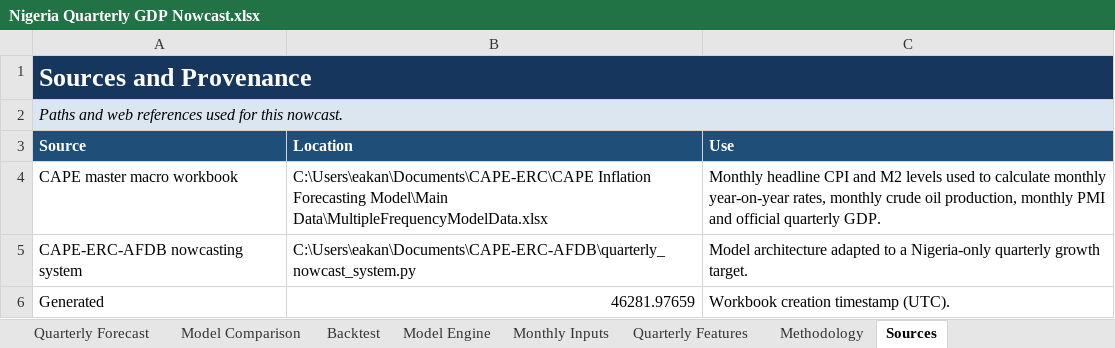
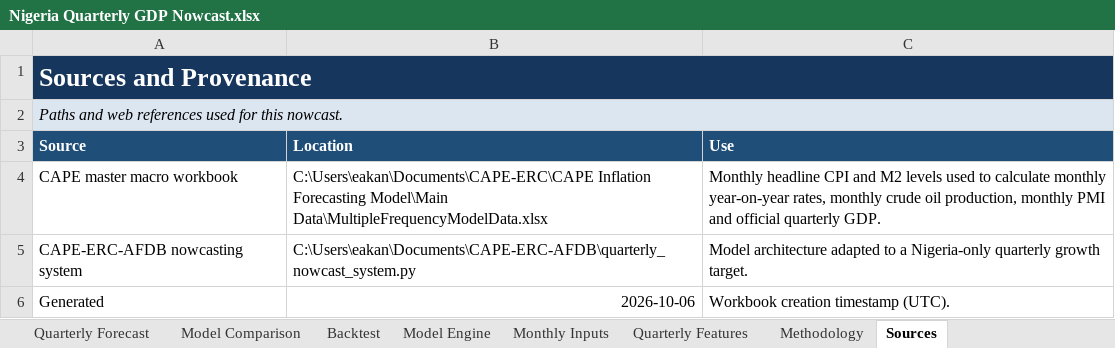
Before and after one commit to CAPE-ERC/NEWSLETTER-PROJECT, an Excel workbook: Nigeria GDP Nowcasting/Nigeria Quarterly GDP Nowcast.xlsx, sheet Sources, drawn as a sheet; values as stored, in another font and other column widths than the file's, no borders; the diff names each change by its address in the sheet, - before the commit and + after, or states it on an @@ line.

```diff
--- a/Nigeria GDP Nowcasting/Nigeria Quarterly GDP Nowcast.xlsx (sheet Sources)
+++ b/Nigeria GDP Nowcasting/Nigeria Quarterly GDP Nowcast.xlsx (sheet Sources)
-B6 (Location): 46281.97659
+B6 (Location): 2026-10-06
```
Also changed, not shown: sheet Model Engine, sheet Monthly Inputs, sheet Methodology, sheet Executive Summary, sheet Quarterly Forecast, charts or pictures, 17 other files.
